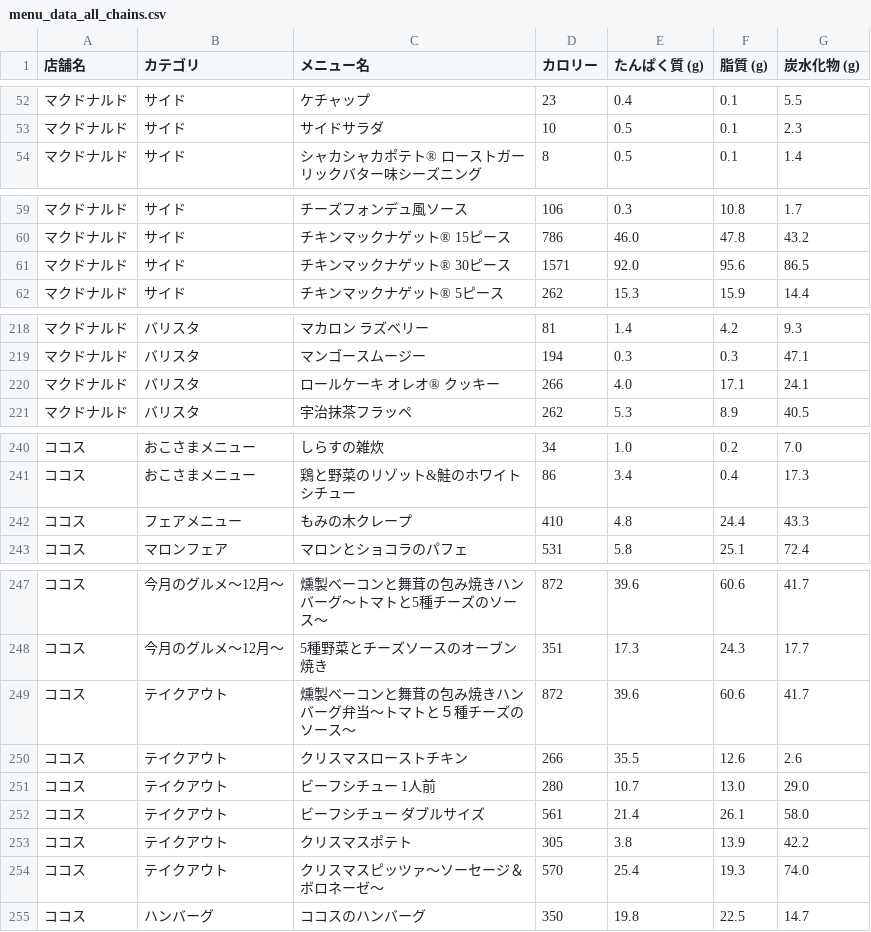
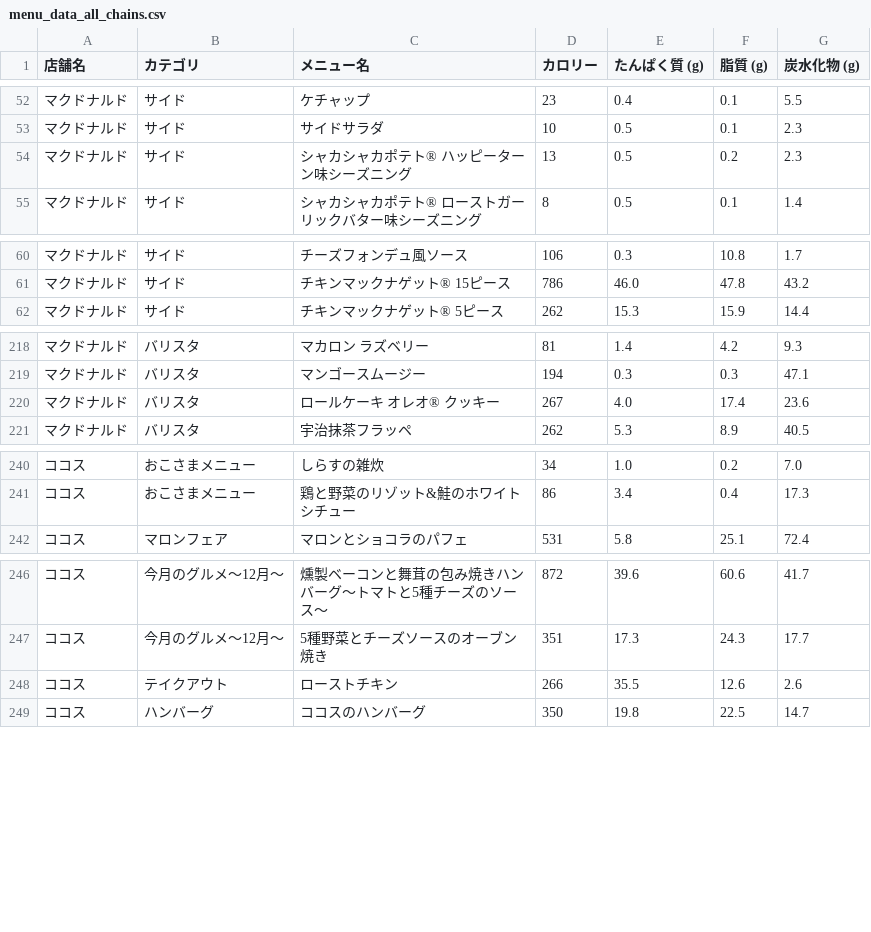
Before and after one commit to oimoemu/pfc-mcdonalds-auto, a CSV file: menu_data_all_chains.csv, drawn as a sheet; only a part is shown, gaps mark what is left out.

```diff
--- a/menu_data_all_chains.csv
+++ b/menu_data_all_chains.csv
@@ -53,2 +53,3 @@
 マクドナルド,サイド,サイドサラダ,10,0.5,0.1,2.3
+マクドナルド,サイド,シャカシャカポテト® ハッピーターン味シーズニング,13,0.5,0.2,2.3
 マクドナルド,サイド,シャカシャカポテト® ローストガーリックバター味シーズニング,8,0.5,0.1,1.4
@@ -60,3 +61,2 @@
 マクドナルド,サイド,チキンマックナゲット® 15ピース,786,46.0,47.8,43.2
-マクドナルド,サイド,チキンマックナゲット® 30ピース,1571,92.0,95.6,86.5
 マクドナルド,サイド,チキンマックナゲット® 5ピース,262,15.3,15.9,14.4
@@ -219,3 +219,3 @@
 マクドナルド,バリスタ,マンゴースムージー,194,0.3,0.3,47.1
-マクドナルド,バリスタ,ロールケーキ オレオ® クッキー,266,4.0,17.1,24.1
+マクドナルド,バリスタ,ロールケーキ オレオ® クッキー,267,4.0,17.4,23.6
 マクドナルド,バリスタ,宇治抹茶フラッペ,262,5.3,8.9,40.5
@@ -241,3 +241,2 @@
 ココス,おこさまメニュー,鶏と野菜のリゾット&鮭のホワイトシチュー,86,3.4,0.4,17.3
-ココス,フェアメニュー,もみの木クレープ,410,4.8,24.4,43.3
 ココス,マロンフェア,マロンとショコラのパフェ,531,5.8,25.1,72.4
@@ -248,8 +247,3 @@
 ココス,今月のグルメ～12月～,5種野菜とチーズソースのオーブン焼き,351,17.3,24.3,17.7
-ココス,テイクアウト,燻製ベーコンと舞茸の包み焼きハンバーグ弁当～トマトと５種チーズのソース～,872,39.6,60.6,41.7
-ココス,テイクアウト,クリスマスローストチキン,266,35.5,12.6,2.6
-ココス,テイクアウト,ビーフシチュー 1人前,280,10.7,13.0,29.0
-ココス,テイクアウト,ビーフシチュー ダブルサイズ,561,21.4,26.1,58.0
-ココス,テイクアウト,クリスマスポテト,305,3.8,13.9,42.2
-ココス,テイクアウト,クリスマスピッツァ～ソーセージ＆ボロネーゼ～,570,25.4,19.3,74.0
+ココス,テイクアウト,ローストチキン,266,35.5,12.6,2.6
 ココス,ハンバーグ,ココスのハンバーグ,350,19.8,22.5,14.7
```
